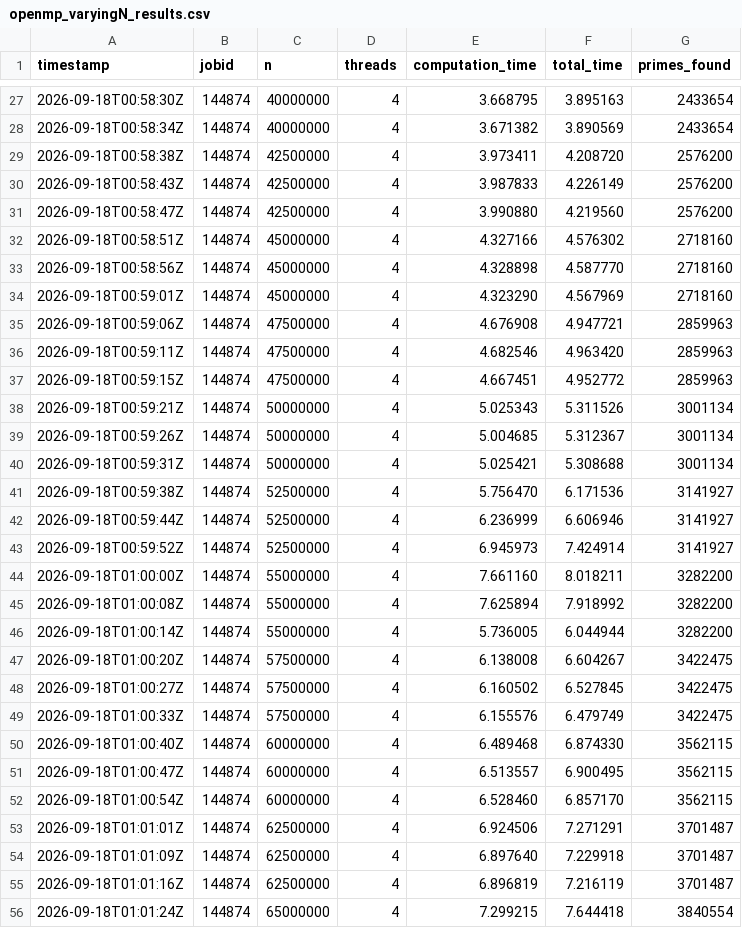
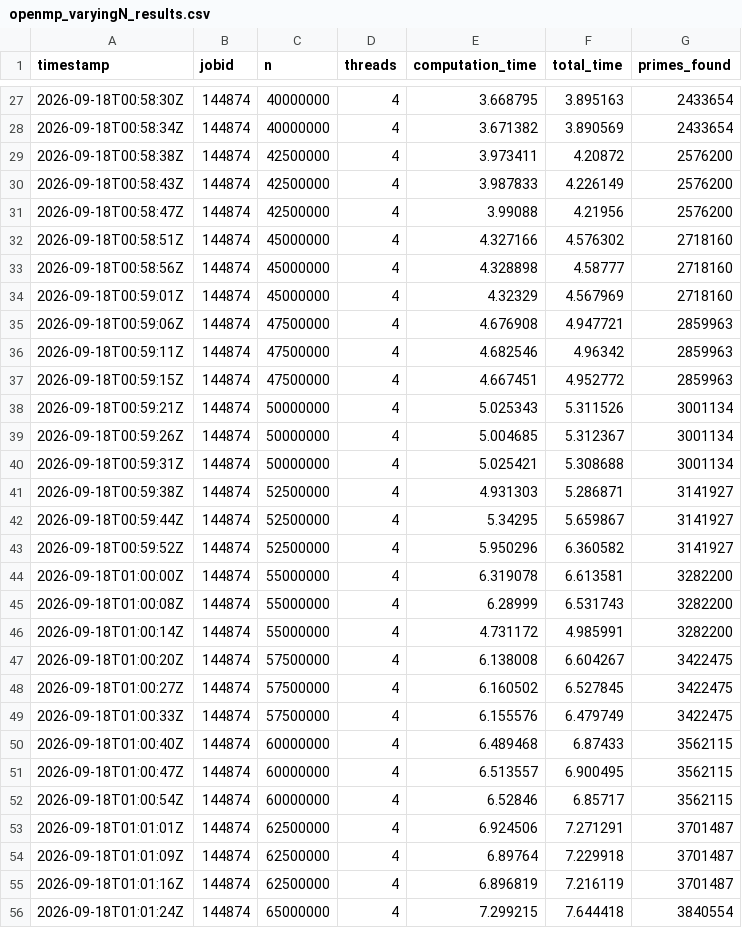
Before and after one commit to rlii0089/fit3143-lab, a CSV file: lab-2/data/openmp_varyingN_results.csv (was lab-2/openmp_varyingN_results.csv), drawn as a sheet; only a part is shown, gaps mark what is left out; the diff covers the shown part only.

```diff
--- a/lab-2/openmp_varyingN_results.csv
+++ b/lab-2/data/openmp_varyingN_results.csv
@@ -28,10 +28,10 @@ timestamp,jobid,n,threads,computation_time,total_time,primes_found
 2026-09-18T00:58:34Z,144874,40000000,4,3.671382,3.890569,2433654
-2026-09-18T00:58:38Z,144874,42500000,4,3.973411,4.208720,2576200
+2026-09-18T00:58:38Z,144874,42500000,4,3.973411,4.20872,2576200
 2026-09-18T00:58:43Z,144874,42500000,4,3.987833,4.226149,2576200
-2026-09-18T00:58:47Z,144874,42500000,4,3.990880,4.219560,2576200
+2026-09-18T00:58:47Z,144874,42500000,4,3.99088,4.21956,2576200
 2026-09-18T00:58:51Z,144874,45000000,4,4.327166,4.576302,2718160
-2026-09-18T00:58:56Z,144874,45000000,4,4.328898,4.587770,2718160
-2026-09-18T00:59:01Z,144874,45000000,4,4.323290,4.567969,2718160
+2026-09-18T00:58:56Z,144874,45000000,4,4.328898,4.58777,2718160
+2026-09-18T00:59:01Z,144874,45000000,4,4.32329,4.567969,2718160
 2026-09-18T00:59:06Z,144874,47500000,4,4.676908,4.947721,2859963
-2026-09-18T00:59:11Z,144874,47500000,4,4.682546,4.963420,2859963
+2026-09-18T00:59:11Z,144874,47500000,4,4.682546,4.96342,2859963
 2026-09-18T00:59:15Z,144874,47500000,4,4.667451,4.952772,2859963
@@ -40,8 +40,8 @@ timestamp,jobid,n,threads,computation_time,total_time,primes_found
 2026-09-18T00:59:31Z,144874,50000000,4,5.025421,5.308688,3001134
-2026-09-18T00:59:38Z,144874,52500000,4,5.756470,6.171536,3141927
-2026-09-18T00:59:44Z,144874,52500000,4,6.236999,6.606946,3141927
-2026-09-18T00:59:52Z,144874,52500000,4,6.945973,7.424914,3141927
-2026-09-18T01:00:00Z,144874,55000000,4,7.661160,8.018211,3282200
-2026-09-18T01:00:08Z,144874,55000000,4,7.625894,7.918992,3282200
-2026-09-18T01:00:14Z,144874,55000000,4,5.736005,6.044944,3282200
+2026-09-18T00:59:38Z,144874,52500000,4,4.931303,5.286871,3141927
+2026-09-18T00:59:44Z,144874,52500000,4,5.34295,5.659867,3141927
+2026-09-18T00:59:52Z,144874,52500000,4,5.950296,6.360582,3141927
+2026-09-18T01:00:00Z,144874,55000000,4,6.319078,6.613581,3282200
+2026-09-18T01:00:08Z,144874,55000000,4,6.28999,6.531743,3282200
+2026-09-18T01:00:14Z,144874,55000000,4,4.731172,4.985991,3282200
 2026-09-18T01:00:20Z,144874,57500000,4,6.138008,6.604267,3422475
@@ -49,7 +49,7 @@ timestamp,jobid,n,threads,computation_time,total_time,primes_found
 2026-09-18T01:00:33Z,144874,57500000,4,6.155576,6.479749,3422475
-2026-09-18T01:00:40Z,144874,60000000,4,6.489468,6.874330,3562115
+2026-09-18T01:00:40Z,144874,60000000,4,6.489468,6.87433,3562115
 2026-09-18T01:00:47Z,144874,60000000,4,6.513557,6.900495,3562115
-2026-09-18T01:00:54Z,144874,60000000,4,6.528460,6.857170,3562115
+2026-09-18T01:00:54Z,144874,60000000,4,6.52846,6.85717,3562115
 2026-09-18T01:01:01Z,144874,62500000,4,6.924506,7.271291,3701487
-2026-09-18T01:01:09Z,144874,62500000,4,6.897640,7.229918,3701487
+2026-09-18T01:01:09Z,144874,62500000,4,6.89764,7.229918,3701487
 2026-09-18T01:01:16Z,144874,62500000,4,6.896819,7.216119,3701487
```
Also changed, not shown: 20 edited cells elsewhere in this file, lab-2/data/posix_varyingN_results.csv, lab-2/data/task1_varyingN_results.csv, 11 other files.
